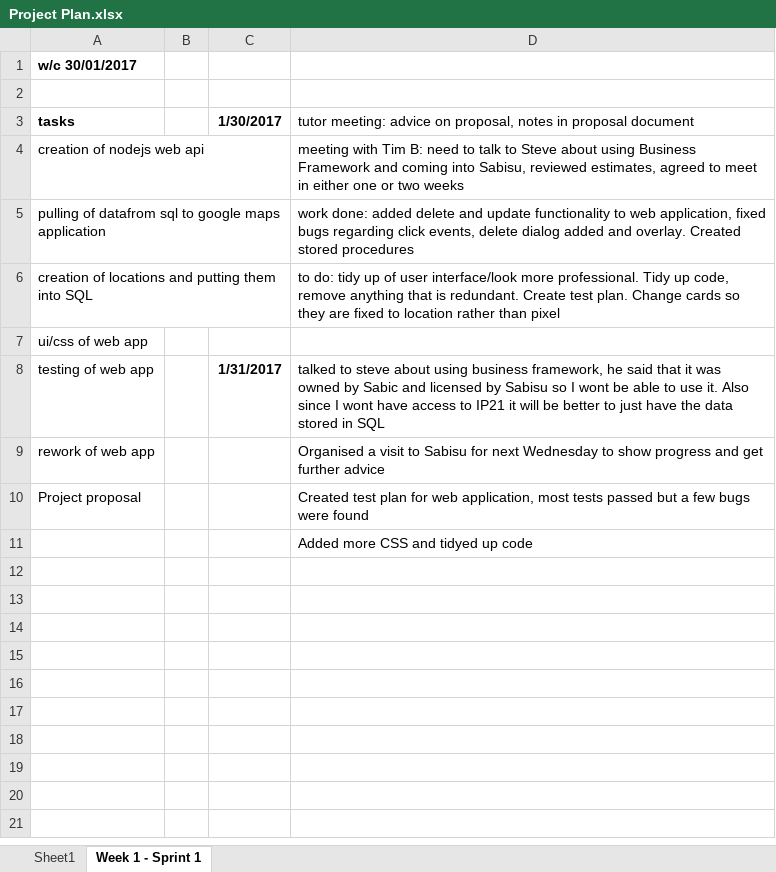
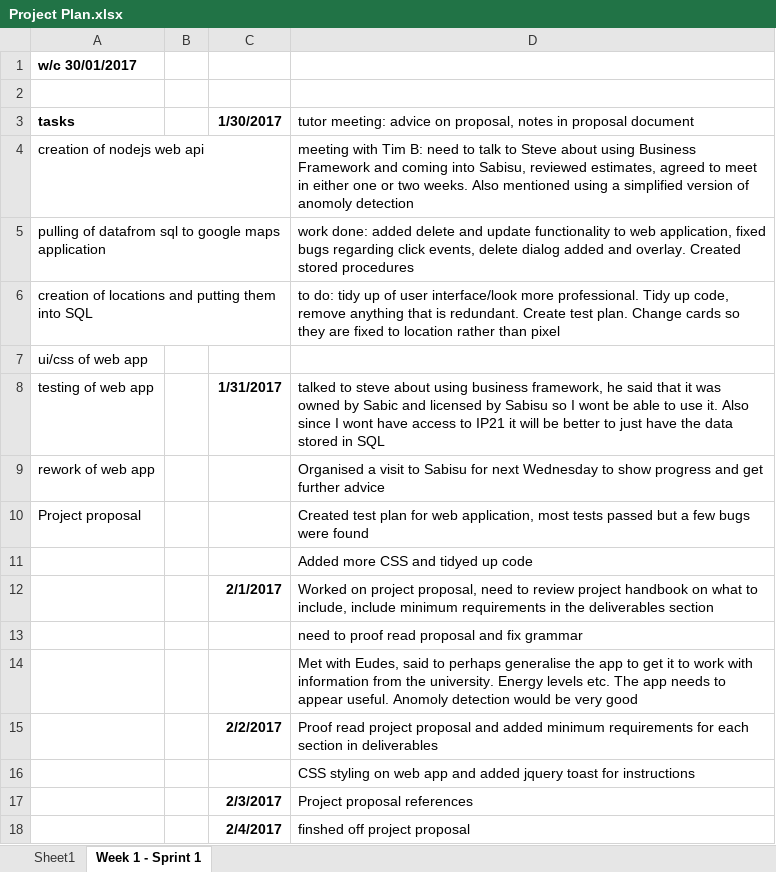
Before and after one commit to matthewfrost/FYPRepo, an Excel workbook: Project Plan.xlsx, sheet Week 1 - Sprint 1, drawn as a sheet; values as stored, in another font and other column widths than the file's, no borders; the diff names each change by its address in the sheet, - before the commit and + after, or states it on an @@ line.

Commit message:
proposal references

```diff
--- a/Project Plan.xlsx (sheet Week 1 - Sprint 1)
+++ b/Project Plan.xlsx (sheet Week 1 - Sprint 1)
-D4: …or two weeks
+D4: …or two weeks. Also mentioned using a simplified version of anomoly detection
+row 12:  |  | 2/1/2017 | Worked on project proposal, need to review project handbook on what to include, include minimum requirements in the deliverables section
+row 13:  |  |  | need to proof read proposal and fix grammar
+row 14:  |  |  | Met with Eudes, said to perhaps generalise the app to get it to work with information from the university. Energy levels etc. The app needs to appear useful. Anomoly detection would be very good
+row 15:  |  | 2/2/2017 | Proof read project proposal and added minimum requirements for each section in deliverables
+row 16:  |  |  | CSS styling on web app and added jquery toast for instructions
+row 17:  |  | 2/3/2017 | Project proposal references
+row 18:  |  | 2/4/2017 | finshed off project proposal
```
Also changed, not shown: 14 other files.
